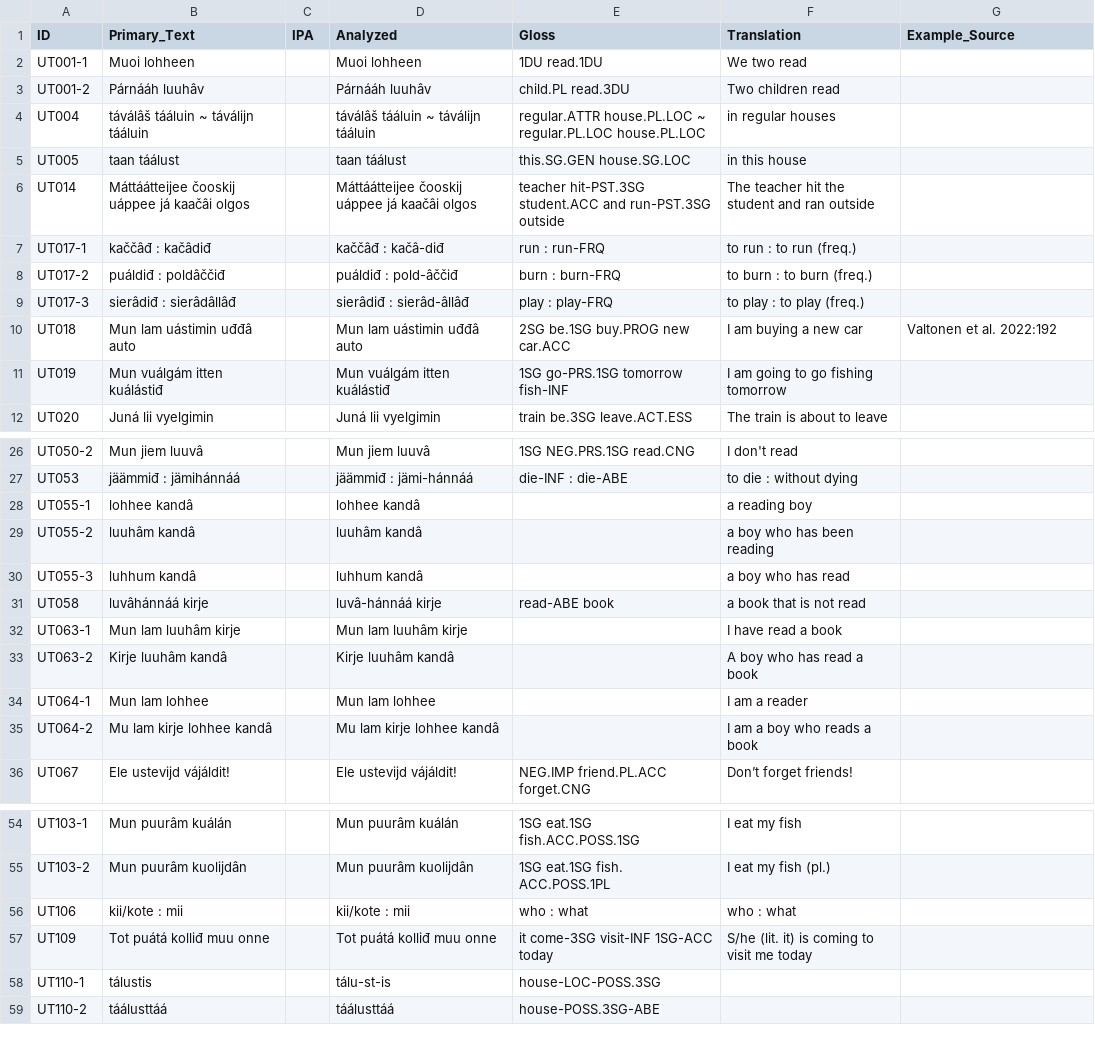
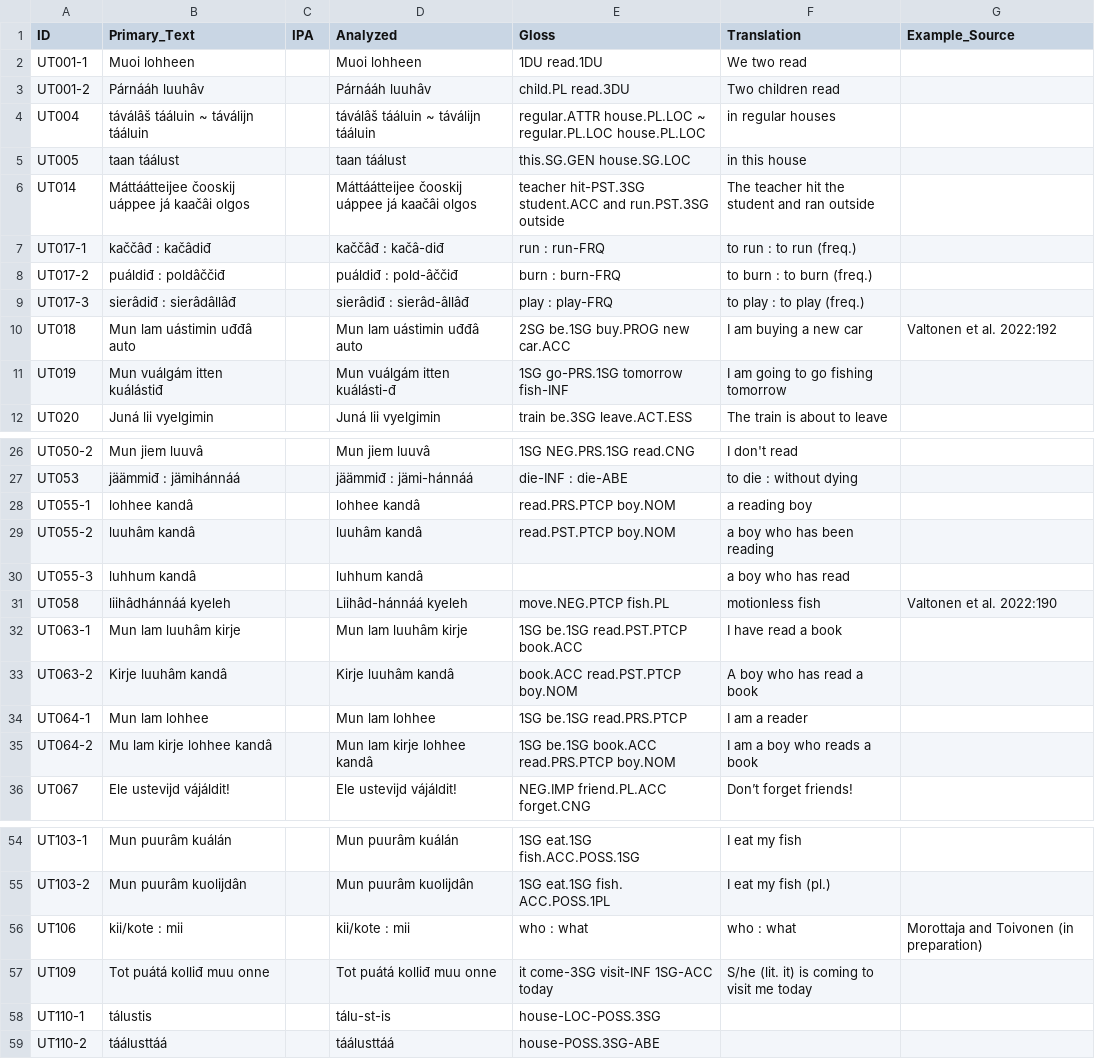
Before and after one commit to bedlan/uratyp-1, a CSV file: raw/UT/language-tables/Inari_Saami_examples.csv, drawn as a sheet; only a part is shown, gaps mark what is left out; the diff names each change by its address in the sheet, - before the commit and + after, or states it on an @@ line.

```diff
--- a/raw/UT/language-tables/Inari_Saami_examples.csv
+++ b/raw/UT/language-tables/Inari_Saami_examples.csv
-E6 (Gloss): …student.ACC and run-PST.3SG outside
+E6 (Gloss): …student.ACC and run.PST.3SG outside
-D11 (Analyzed): Mun vuálgám itten kuálástiđ
+D11 (Analyzed): Mun vuálgám itten kuálásti-đ
-E28 (Gloss): (empty)
+E28 (Gloss): read.PRS.PTCP boy.NOM
-E29 (Gloss): (empty)
+E29 (Gloss): read.PST.PTCP boy.NOM
-B31 (Primary_Text): luvâhánnáá kirje
+B31 (Primary_Text): liihâdhánnáá kyeleh
-D31 (Analyzed): luvâ-hánnáá kirje
+D31 (Analyzed): Liihâd-hánnáá kyeleh
-E31 (Gloss): read-ABE book
+E31 (Gloss): move.NEG.PTCP fish.PL
-F31 (Translation): a book that is not read
+F31 (Translation): motionless fish
-G31 (Example_Source): (empty)
+G31 (Example_Source): Valtonen et al. 2022:190
-E32 (Gloss): (empty)
+E32 (Gloss): 1SG be.1SG read.PST.PTCP book.ACC
-E33 (Gloss): (empty)
+E33 (Gloss): book.ACC read.PST.PTCP boy.NOM
-E34 (Gloss): (empty)
+E34 (Gloss): 1SG be.1SG read.PRS.PTCP
-D35 (Analyzed): Mu lam kirje lohhee kandâ
+D35 (Analyzed): Mun lam kirje lohhee kandâ
-E35 (Gloss): (empty)
+E35 (Gloss): 1SG be.1SG book.ACC read.PRS.PTCP boy.NOM
-G56 (Example_Source): (empty)
+G56 (Example_Source): Morottaja and Toivonen (in preparation)
```
Also changed, not shown: raw/UT/language-tables/Komi_Zyrian.csv, raw/UT/language-tables/Komi_Zyrian_examples.csv, 18 other files.
